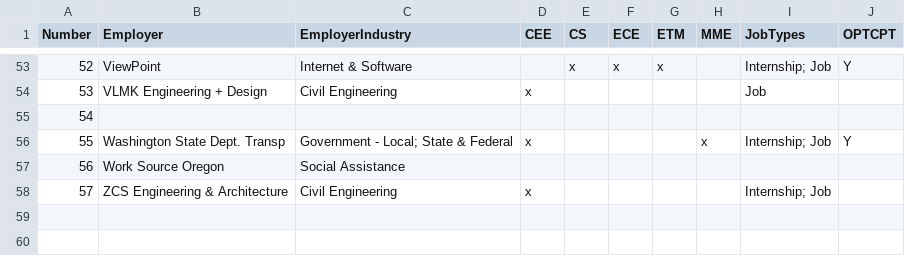
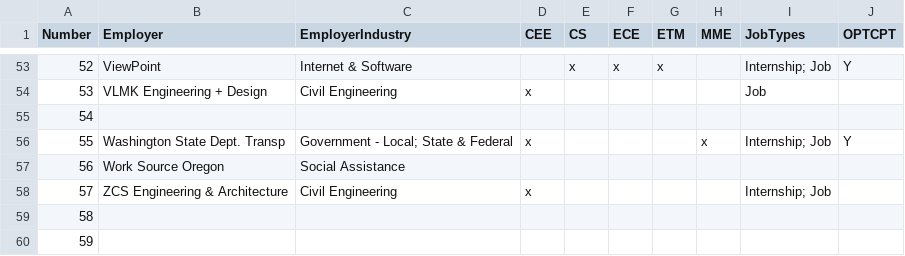
Before and after one commit to avinash1242/Career_Fair_Website, a CSV file: Reference - Engineering Fair Map W19.csv, drawn as a sheet; only a part is shown, gaps mark what is left out.

```diff
--- a/Reference - Engineering Fair Map W19.csv
+++ b/Reference - Engineering Fair Map W19.csv
@@ -58 +58,3 @@ Number,Employer,EmployerIndustry,CEE,CS,ECE,ETM,MME,JobTypes,OPTCPT
 57,ZCS Engineering & Architecture,Civil Engineering,x,,,,,Internship; Job,
+58,,,,,,,,,
+59,,,,,,,,,
```
Also changed, not shown: 4 other files.
